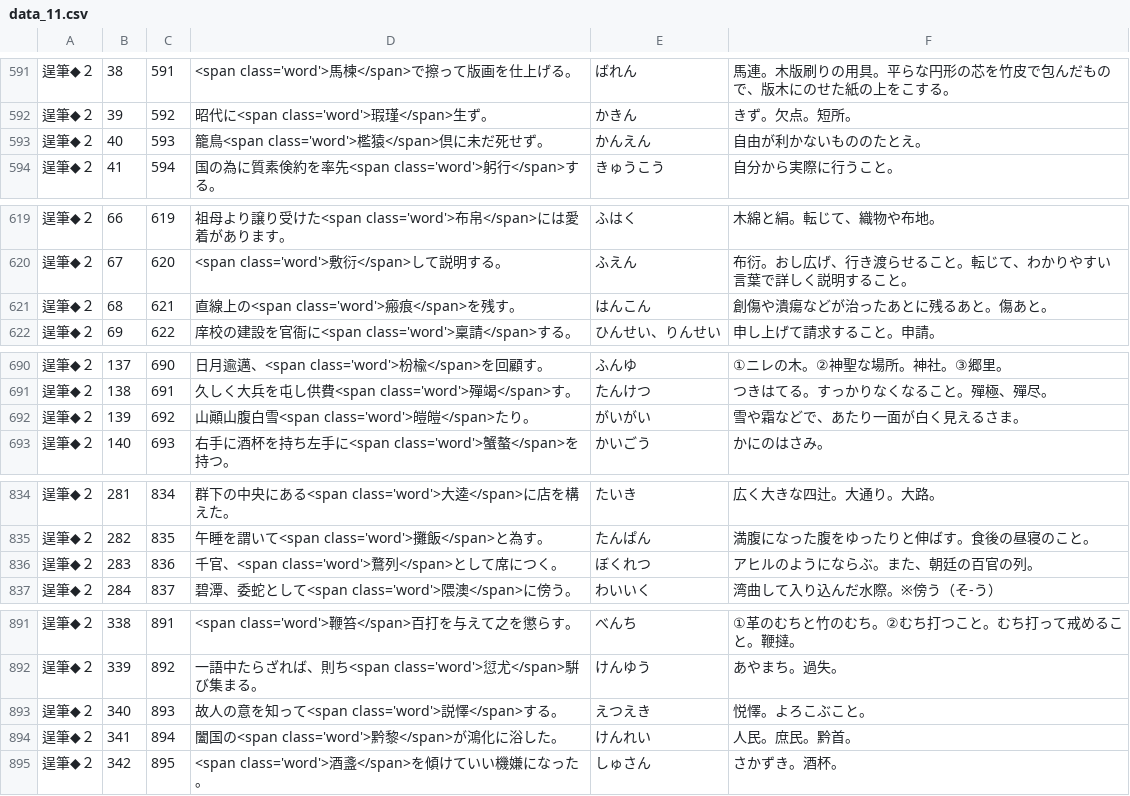
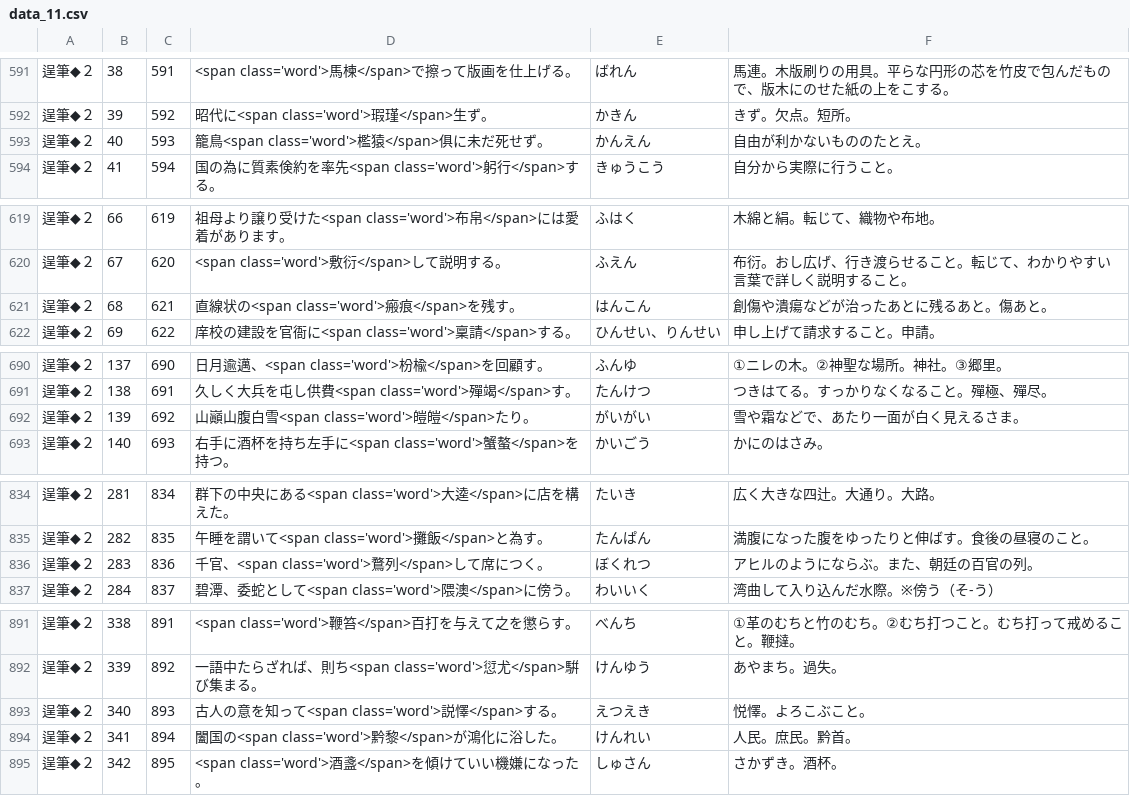
Before and after one commit to milchibi/milchibi.github.io, a CSV file: data_11.csv, drawn as a sheet; only a part is shown, gaps mark what is left out; the diff covers the shown part only.

```diff
--- a/data_11.csv
+++ b/data_11.csv
@@ -592,3 +592,3 @@
 逞筆◆２,39,592,昭代に<span class='word'>瑕瑾</span>生ず。,かきん,きず。欠点。短所。
-逞筆◆２,40,593,籠鳥<span class='word'>檻猿</span>倶に未だ死せず。,かんえん,自由が利かないもののたとえ。
+逞筆◆２,40,593,籠鳥<span class='word'>檻猿</span>俱に未だ死せず。,かんえん,自由が利かないもののたとえ。
 逞筆◆２,41,594,国の為に質素倹約を率先<span class='word'>躬行</span>する。,きゅうこう,自分から実際に行うこと。
@@ -620,3 +620,3 @@
 逞筆◆２,67,620,<span class='word'>敷衍</span>して説明する。,ふえん,布衍。おし広げ、行き渡らせること。転じて、わかりやすい言葉で詳しく説明すること。
-逞筆◆２,68,621,直線上の<span class='word'>瘢痕</span>を残す。,はんこん,創傷や潰瘍などが治ったあとに残るあと。傷あと。
+逞筆◆２,68,621,直線状の<span class='word'>瘢痕</span>を残す。,はんこん,創傷や潰瘍などが治ったあとに残るあと。傷あと。
 逞筆◆２,69,622,庠校の建設を官衙に<span class='word'>稟請</span>する。,ひんせい、りんせい,申し上げて請求すること。申請。
@@ -691,3 +691,3 @@
 逞筆◆２,138,691,久しく大兵を屯し供費<span class='word'>殫竭</span>す。,たんけつ,つきはてる。すっかりなくなること。殫極、殫尽。
-逞筆◆２,139,692,山顚山腹白雪<span class='word'>皚皚</span>たり。,がいがい,雪や霜などで、あたり一面が白く見えるさま。
+逞筆◆２,139,692,山巓山腹白雪<span class='word'>皚皚</span>たり。,がいがい,雪や霜などで、あたり一面が白く見えるさま。
 逞筆◆２,140,693,右手に酒杯を持ち左手に<span class='word'>蟹螯</span>を持つ。,かいごう,かにのはさみ。
@@ -835,3 +835,3 @@
 逞筆◆２,282,835,午睡を謂いて<span class='word'>攤飯</span>と為す。,たんぱん,満腹になった腹をゆったりと伸ばす。食後の昼寝のこと。
-逞筆◆２,283,836,千官、<span class='word'>鶩列</span>として席につく。,ぼくれつ,アヒルのようにならぶ。また、朝廷の百官の列。
+逞筆◆２,283,836,千官、<span class='word'>鶩列</span>して席につく。,ぼくれつ,アヒルのようにならぶ。また、朝廷の百官の列。
 逞筆◆２,284,837,碧潭、委蛇として<span class='word'>隈澳</span>に傍う。,わいいく,湾曲して入り込んだ水際。※傍う（そ-う）
@@ -892,3 +892,3 @@
 逞筆◆２,339,892,一語中たらざれば、則ち<span class='word'>愆尤</span>騈び集まる。,けんゆう,あやまち。過失。
-逞筆◆２,340,893,故人の意を知って<span class='word'>説懌</span>する。,えつえき,悦懌。よろこぶこと。
+逞筆◆２,340,893,古人の意を知って<span class='word'>説懌</span>する。,えつえき,悦懌。よろこぶこと。
 逞筆◆２,341,894,闔国の<span class='word'>黔黎</span>が鴻化に浴した。,けんれい,人民。庶民。黔首。
```
Also changed, not shown: 53 edited cells elsewhere in this file.
